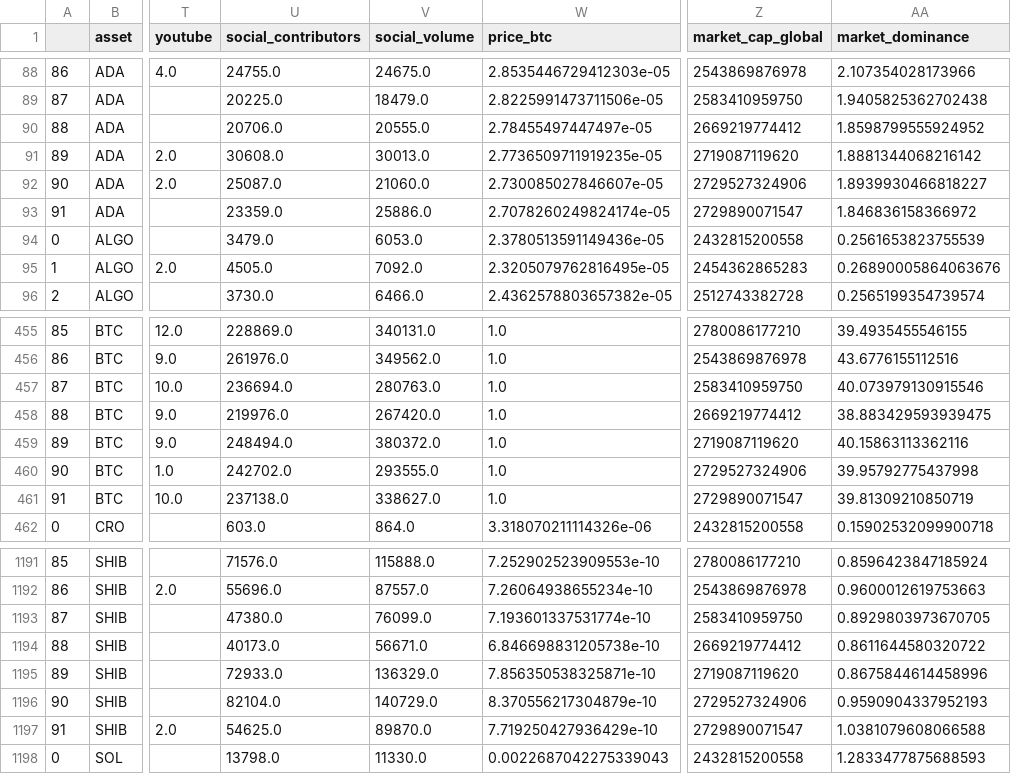
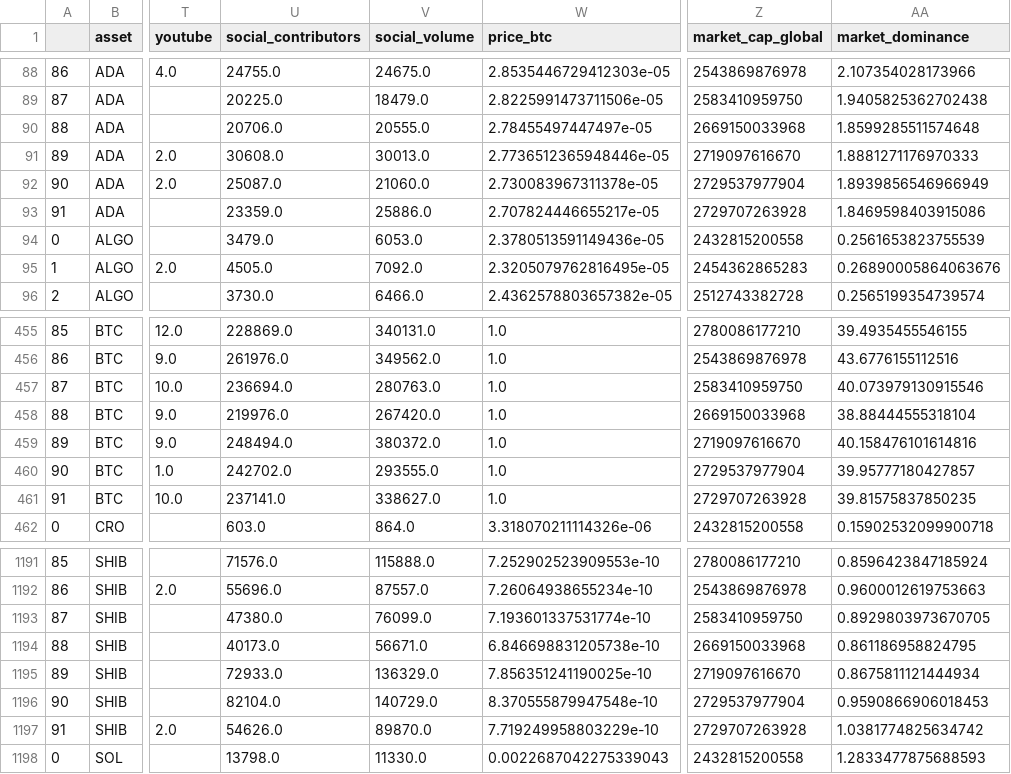
Before and after one commit to saizk/scryptool, a CSV file: data/dashboard2/db2_data_2.csv (was data/dashboard2/lunarcrush_data.csv), drawn as a sheet; only a part is shown, gaps mark what is left out; the diff covers the shown part only; the diff names each change by its address in the sheet, - before the commit and + after, or states it on an @@ line.

Commit message:
Refactor and santiment data for dashboards

```diff
--- a/data/dashboard2/lunarcrush_data.csv
+++ b/data/dashboard2/db2_data_2.csv
-Z90 (market_cap_global): 2669219774412
+Z90 (market_cap_global): 2669150033968
-AA90 (market_dominance): 1.8598799555924952
+AA90 (market_dominance): 1.8599285511574648
-W91 (price_btc): 2.7736509711919235e-05
+W91 (price_btc): 2.7736512365948446e-05
-Z91 (market_cap_global): 2719087119620
+Z91 (market_cap_global): 2719097616670
-AA91 (market_dominance): 1.8881344068216142
+AA91 (market_dominance): 1.8881271176970333
-W92 (price_btc): 2.730085027846607e-05
+W92 (price_btc): 2.730083967311378e-05
-Z92 (market_cap_global): 2729527324906
+Z92 (market_cap_global): 2729537977904
-AA92 (market_dominance): 1.8939930466818227
+AA92 (market_dominance): 1.8939856546966949
-W93 (price_btc): 2.7078260249824174e-05
+W93 (price_btc): 2.707824446655217e-05
-Z93 (market_cap_global): 2729890071547
+Z93 (market_cap_global): 2729707263928
-AA93 (market_dominance): 1.846836158366972
+AA93 (market_dominance): 1.8469598403915086
-Z458 (market_cap_global): 2669219774412
+Z458 (market_cap_global): 2669150033968
-AA458 (market_dominance): 38.883429593939475
+AA458 (market_dominance): 38.88444555318104
-Z459 (market_cap_global): 2719087119620
+Z459 (market_cap_global): 2719097616670
-AA459 (market_dominance): 40.15863113362116
+AA459 (market_dominance): 40.158476101614816
-Z460 (market_cap_global): 2729527324906
+Z460 (market_cap_global): 2729537977904
-AA460 (market_dominance): 39.95792775437998
+AA460 (market_dominance): 39.95777180427857
-U461 (social_contributors): 237138.0
+U461 (social_contributors): 237141.0
-Z461 (market_cap_global): 2729890071547
+Z461 (market_cap_global): 2729707263928
-AA461 (market_dominance): 39.81309210850719
+AA461 (market_dominance): 39.81575837850235
-Z1194 (market_cap_global): 2669219774412
+Z1194 (market_cap_global): 2669150033968
-AA1194 (market_dominance): 0.8611644580320722
+AA1194 (market_dominance): 0.861186958824795
-W1195 (price_btc): 7.856350538325871e-10
+W1195 (price_btc): 7.856351241190025e-10
-Z1195 (market_cap_global): 2719087119620
+Z1195 (market_cap_global): 2719097616670
-AA1195 (market_dominance): 0.8675844614458996
+AA1195 (market_dominance): 0.8675811121444934
-W1196 (price_btc): 8.370556217304879e-10
+W1196 (price_btc): 8.370555879947548e-10
-Z1196 (market_cap_global): 2729527324906
+Z1196 (market_cap_global): 2729537977904
-AA1196 (market_dominance): 0.9590904337952193
+AA1196 (market_dominance): 0.9590866906018453
-U1197 (social_contributors): 54625.0
+U1197 (social_contributors): 54626.0
-W1197 (price_btc): 7.719250427936429e-10
+W1197 (price_btc): 7.719249958803229e-10
-Z1197 (market_cap_global): 2729890071547
+Z1197 (market_cap_global): 2729707263928
-AA1197 (market_dominance): 1.0381079608066588
+AA1197 (market_dominance): 1.0381774825634742
```
Also changed, not shown: 165 edited cells elsewhere in this file, 16 other files.
